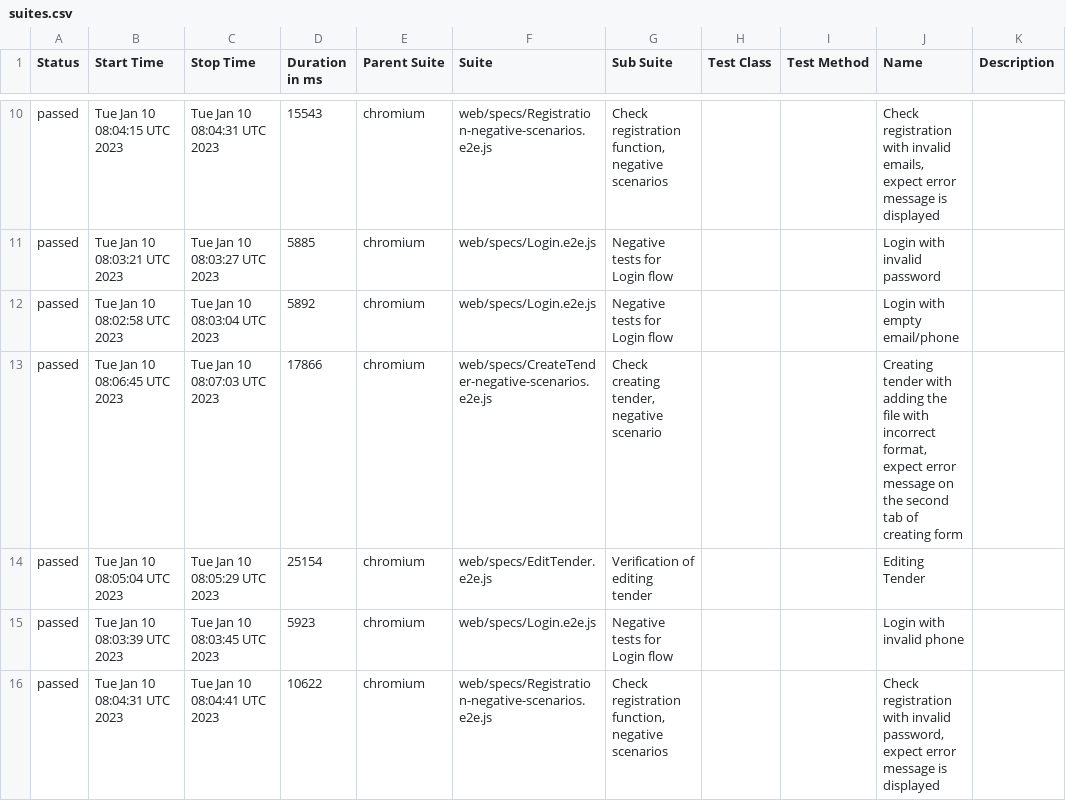
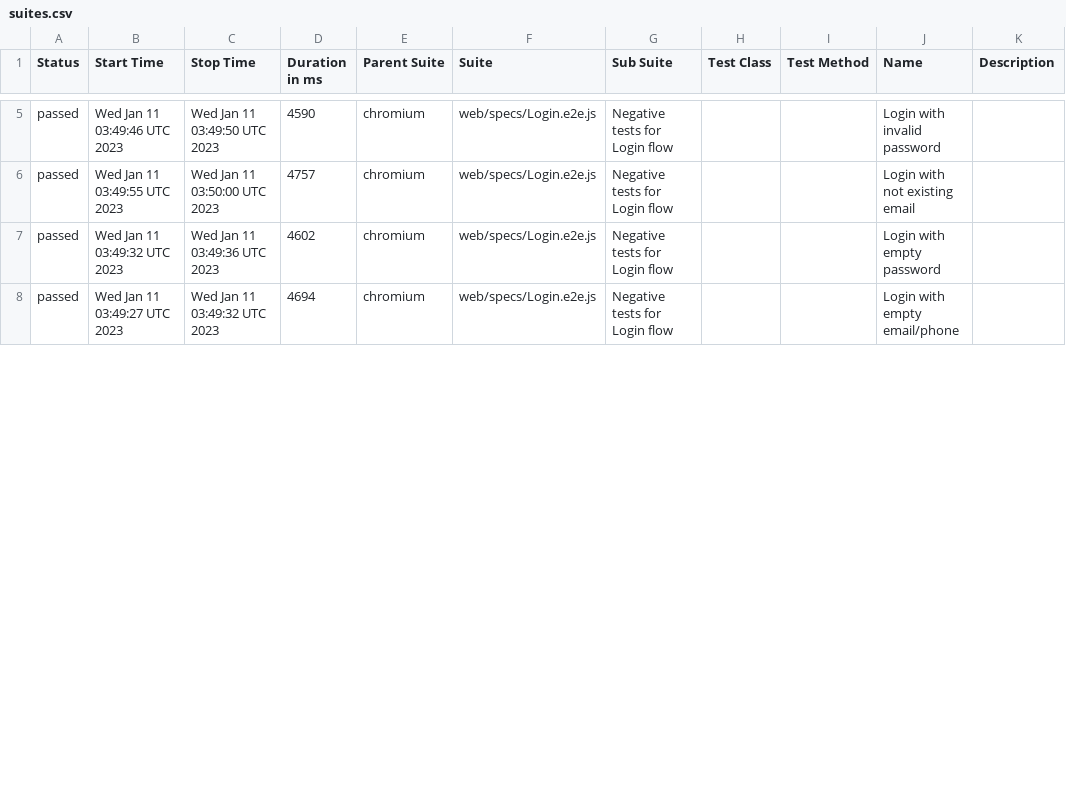
Before and after one commit to Diankavoy19/RentzilaReports, a CSV file: docs/data/suites.csv, drawn as a sheet; only a part is shown, gaps mark what is left out; the diff covers the shown part only.

```diff
--- a/docs/data/suites.csv
+++ b/docs/data/suites.csv
@@ -10,7 +5,4 @@
-"passed","Tue Jan 10 08:04:15 UTC 2023","Tue Jan 10 08:04:31 UTC 2023","15543","chromium","web/specs/Registration-negative-scenarios.e2e.js","Check registration function, negative scenarios","","","Check registration with invalid emails, expect error message is displayed",""
-"passed","Tue Jan 10 08:03:21 UTC 2023","Tue Jan 10 08:03:27 UTC 2023","5885","chromium","web/specs/Login.e2e.js","Negative tests for Login flow","","","Login with invalid password",""
-"passed","Tue Jan 10 08:02:58 UTC 2023","Tue Jan 10 08:03:04 UTC 2023","5892","chromium","web/specs/Login.e2e.js","Negative tests for Login flow","","","Login with empty email/phone",""
-"passed","Tue Jan 10 08:06:45 UTC 2023","Tue Jan 10 08:07:03 UTC 2023","17866","chromium","web/specs/CreateTender-negative-scenarios.e2e.js","Check creating tender, negative scenario","","","Creating tender with adding the file with incorrect format, expect error message on the second tab of creating form",""
-"passed","Tue Jan 10 08:05:04 UTC 2023","Tue Jan 10 08:05:29 UTC 2023","25154","chromium","web/specs/EditTender.e2e.js","Verification of editing tender","","","Editing Tender",""
-"passed","Tue Jan 10 08:03:39 UTC 2023","Tue Jan 10 08:03:45 UTC 2023","5923","chromium","web/specs/Login.e2e.js","Negative tests for Login flow","","","Login with invalid phone",""
-"passed","Tue Jan 10 08:04:31 UTC 2023","Tue Jan 10 08:04:41 UTC 2023","10622","chromium","web/specs/Registration-negative-scenarios.e2e.js","Check registration function, negative scenarios","","","Check registration with invalid password, expect error message is displayed",""
+"passed","Wed Jan 11 03:49:46 UTC 2023","Wed Jan 11 03:49:50 UTC 2023","4590","chromium","web/specs/Login.e2e.js","Negative tests for Login flow","","","Login with invalid password",""
+"passed","Wed Jan 11 03:49:55 UTC 2023","Wed Jan 11 03:50:00 UTC 2023","4757","chromium","web/specs/Login.e2e.js","Negative tests for Login flow","","","Login with not existing email",""
+"passed","Wed Jan 11 03:49:32 UTC 2023","Wed Jan 11 03:49:36 UTC 2023","4602","chromium","web/specs/Login.e2e.js","Negative tests for Login flow","","","Login with empty password",""
+"passed","Wed Jan 11 03:49:27 UTC 2023","Wed Jan 11 03:49:32 UTC 2023","4694","chromium","web/specs/Login.e2e.js","Negative tests for Login flow","","","Login with empty email/phone",""
```
Also changed, not shown: 1 added row, 14 removed rows and 26 edited cells elsewhere in this file, 46 other files.
